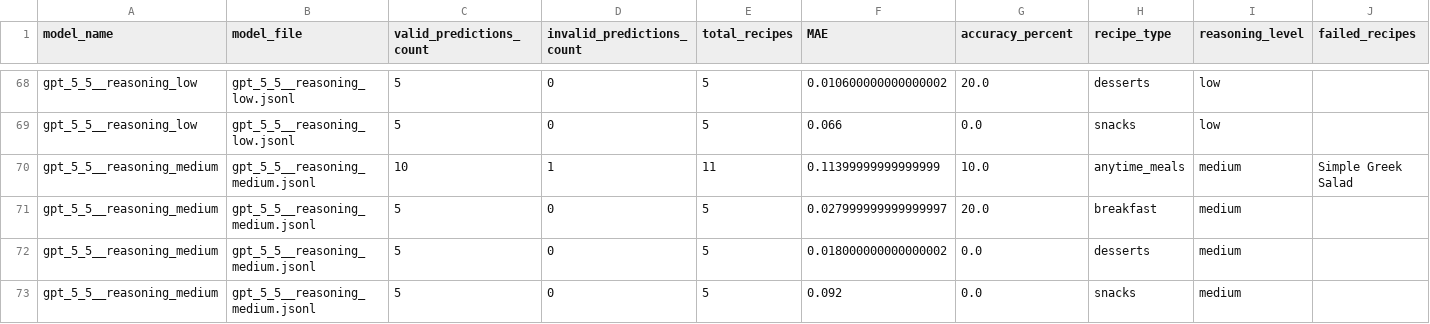
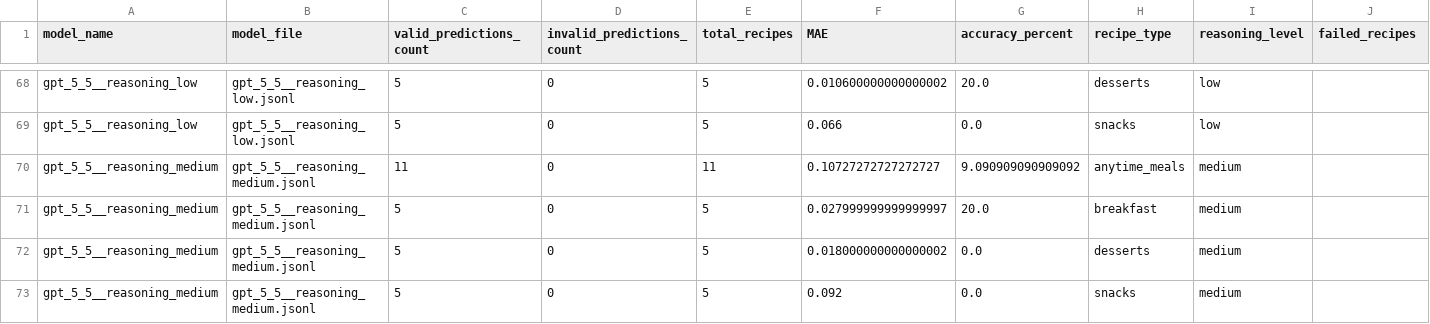
Before and after one commit to kelly-chen91/CopperBench, a CSV file: stage1_recipe_proportions/evaluation_results/recipe_type_metrics.csv, drawn as a sheet; only a part is shown, gaps mark what is left out; the diff covers the shown part only.

Commit message:
stage 1 analysis done - doing CoT cluster analysis now

```diff
--- a/stage1_recipe_proportions/evaluation_results/recipe_type_metrics.csv
+++ b/stage1_recipe_proportions/evaluation_results/recipe_type_metrics.csv
@@ -69,3 +69,3 @@ gpt_5_5__reasoning_low,gpt_5_5__reasoning_low.jsonl,5,0,5,0.010600000000000002,2
 gpt_5_5__reasoning_low,gpt_5_5__reasoning_low.jsonl,5,0,5,0.066,0.0,snacks,low,
-gpt_5_5__reasoning_medium,gpt_5_5__reasoning_medium.jsonl,10,1,11,0.11399999999999999,10.0,anytime_meals,medium,Simple Greek Salad
+gpt_5_5__reasoning_medium,gpt_5_5__reasoning_medium.jsonl,11,0,11,0.10727272727272727,9.090909090909092,anytime_meals,medium,
 gpt_5_5__reasoning_medium,gpt_5_5__reasoning_medium.jsonl,5,0,5,0.027999999999999997,20.0,breakfast,medium,
```
Also changed, not shown: 4 removed rows and 23 edited cells elsewhere in this file, stage1_recipe_proportions/evaluation_results/model_ranking.csv, 18 other files.
